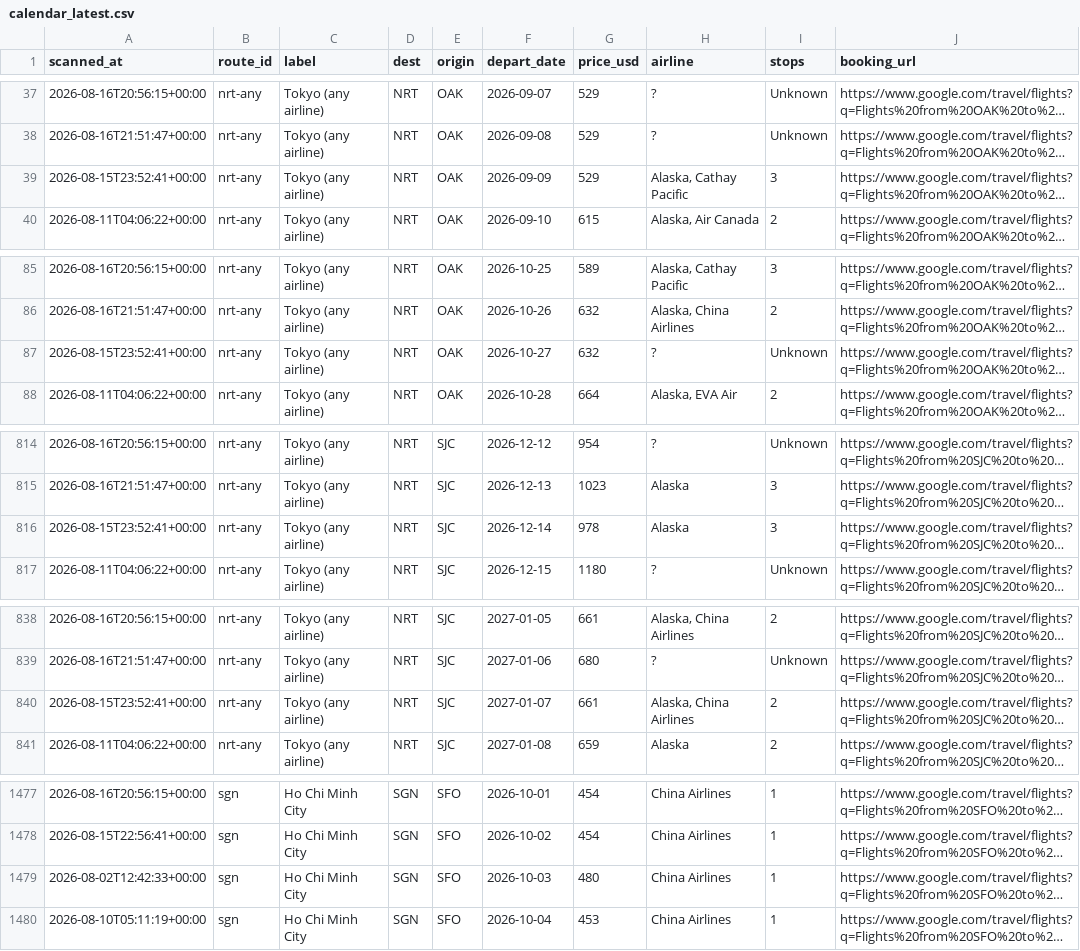
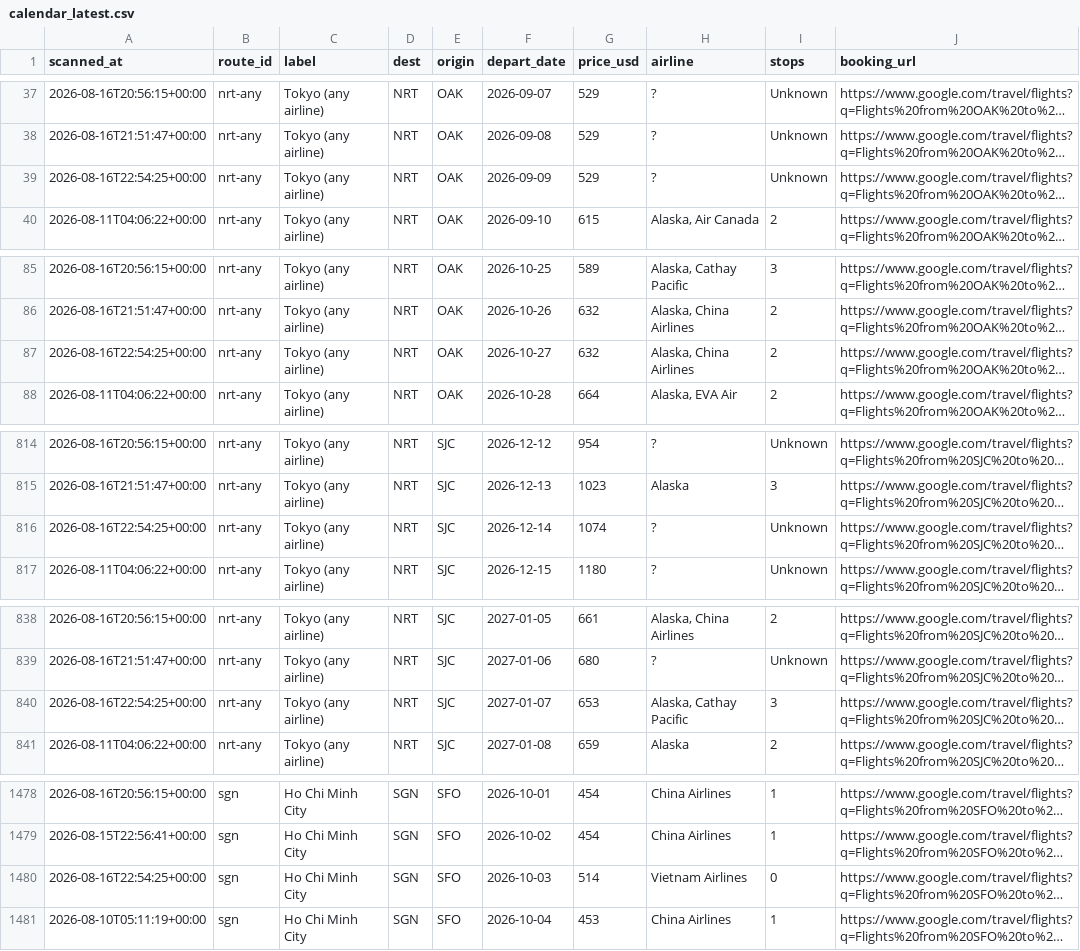
Before and after one commit to vanqd3216-dev/fare-tracker, a CSV file: calendar_latest.csv, drawn as a sheet; only a part is shown, gaps mark what is left out; long unchanged cells end in …; addresses are those after the commit; the diff covers the shown part only; the diff names each change by its address in the sheet, - before the commit and + after, or states it on an @@ line.

```diff
--- a/calendar_latest.csv
+++ b/calendar_latest.csv
-A39 (scanned_at): 2026-08-15T23:52:41+00:00
+A39 (scanned_at): 2026-08-16T22:54:25+00:00
-H39 (airline): Alaska, Cathay Pacific
+H39 (airline): ?
-I39 (stops): 3
+I39 (stops): Unknown
-A87 (scanned_at): 2026-08-15T23:52:41+00:00
+A87 (scanned_at): 2026-08-16T22:54:25+00:00
-H87 (airline): ?
+H87 (airline): Alaska, China Airlines
-I87 (stops): Unknown
+I87 (stops): 2
-A816 (scanned_at): 2026-08-15T23:52:41+00:00
+A816 (scanned_at): 2026-08-16T22:54:25+00:00
-G816 (price_usd): 978
+G816 (price_usd): 1074
-H816 (airline): Alaska
+H816 (airline): ?
-I816 (stops): 3
+I816 (stops): Unknown
-A840 (scanned_at): 2026-08-15T23:52:41+00:00
+A840 (scanned_at): 2026-08-16T22:54:25+00:00
-G840 (price_usd): 661
+G840 (price_usd): 653
-H840 (airline): Alaska, China Airlines
+H840 (airline): Alaska, Cathay Pacific
-I840 (stops): 2
+I840 (stops): 3
-A1480 (scanned_at): 2026-08-02T12:42:33+00:00
+A1480 (scanned_at): 2026-08-16T22:54:25+00:00
-G1480 (price_usd): 480
+G1480 (price_usd): 514
-H1480 (airline): China Airlines
+H1480 (airline): Vietnam Airlines
-I1480 (stops): 1
+I1480 (stops): 0
```
Also changed, not shown: 2 added rows and 157 edited cells elsewhere in this file.
